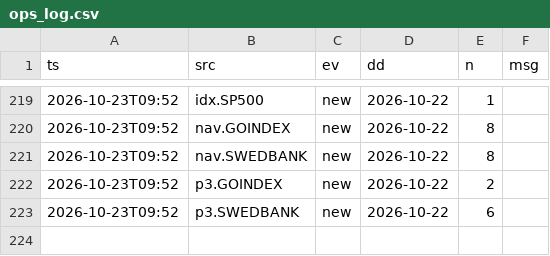
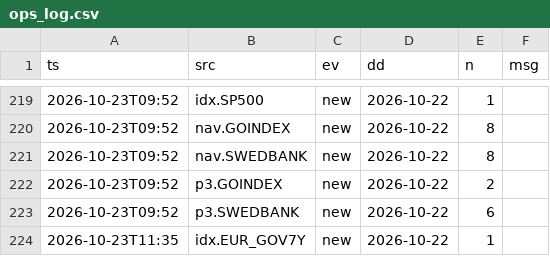
Before and after one commit to VytisCode/pension-fund-tracker, a CSV file: data/ops_log.csv, drawn as a sheet; only a part is shown, gaps mark what is left out.

```diff
--- a/data/ops_log.csv
+++ b/data/ops_log.csv
@@ -223 +223,2 @@ ts,src,ev,dd,n,msg
 2026-10-23T09:52,p3.SWEDBANK,new,2026-10-22,6,
+2026-10-23T11:35,idx.EUR_GOV7Y,new,2026-10-22,1,
```
Also changed, not shown: data/baltic_ee_meta.csv, data/indexes.csv, 42 other files.
